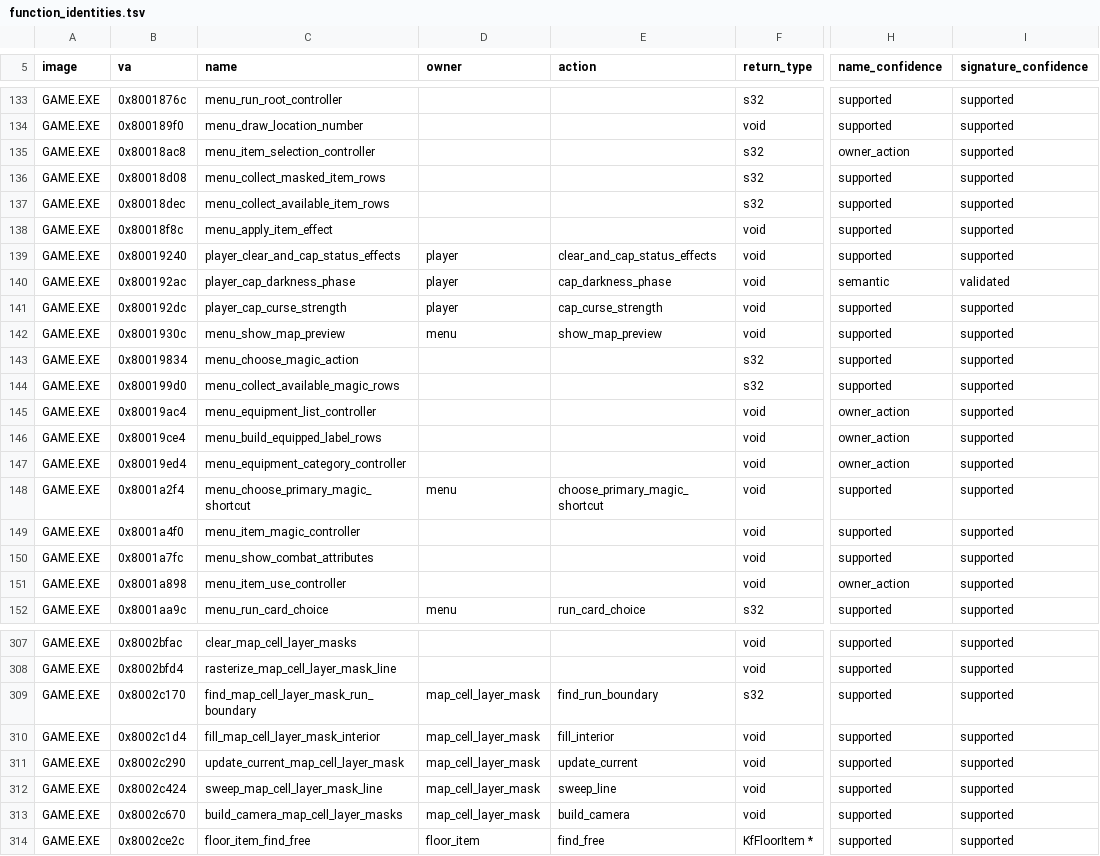
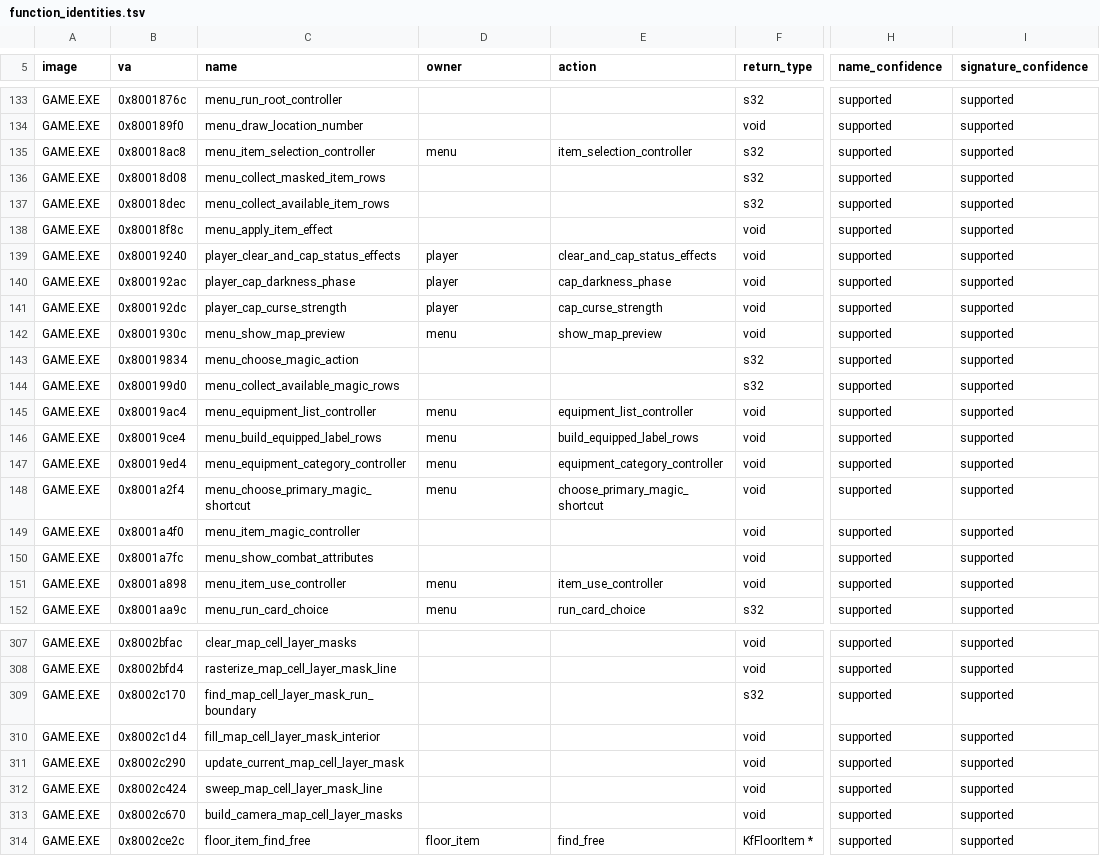
Before and after one commit to sushi-shi/kings-field-2-decomp, a TSV file: config/retail/function_identities.tsv, drawn as a sheet; only a part is shown, gaps mark what is left out; the diff covers the shown part only; the diff names each change by its address in the sheet, - before the commit and + after, or states it on an @@ line.

```diff
--- a/config/retail/function_identities.tsv
+++ b/config/retail/function_identities.tsv
-D135 (owner): (empty)
+D135 (owner): menu
-E135 (action): (empty)
+E135 (action): item_selection_controller
-H135 (name_confidence): owner_action
+H135 (name_confidence): supported
-H140 (name_confidence): semantic
+H140 (name_confidence): supported
-I140 (signature_confidence): validated
+I140 (signature_confidence): supported
-D145:D147 (owner): (empty)
+D145:D147 (owner): menu
-E145 (action): (empty)
+E145 (action): equipment_list_controller
-H145:H147 (name_confidence): owner_action
+H145:H147 (name_confidence): supported
-E146 (action): (empty)
+E146 (action): build_equipped_label_rows
-E147 (action): (empty)
+E147 (action): equipment_category_controller
-D151 (owner): (empty)
+D151 (owner): menu
-E151 (action): (empty)
+E151 (action): item_use_controller
-H151 (name_confidence): owner_action
+H151 (name_confidence): supported
-D309:D313 (owner): map_cell_layer_mask
+D309:D313 (owner): (empty)
-E309 (action): find_run_boundary
+E309 (action): (empty)
-E310 (action): fill_interior
+E310 (action): (empty)
-E311 (action): update_current
+E311 (action): (empty)
-E312 (action): sweep_line
+E312 (action): (empty)
-E313 (action): build_camera
+E313 (action): (empty)
```
Also changed, not shown: 33 edited cells elsewhere in this file, config/retail/data.tsv, config/retail/structures.tsv, 6 other files.
